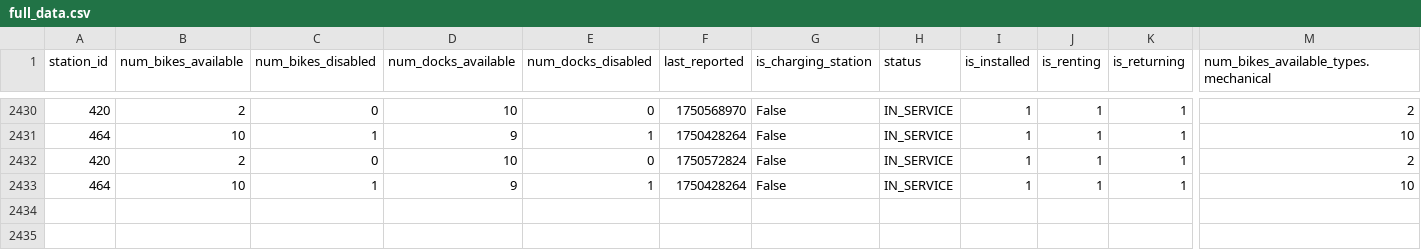
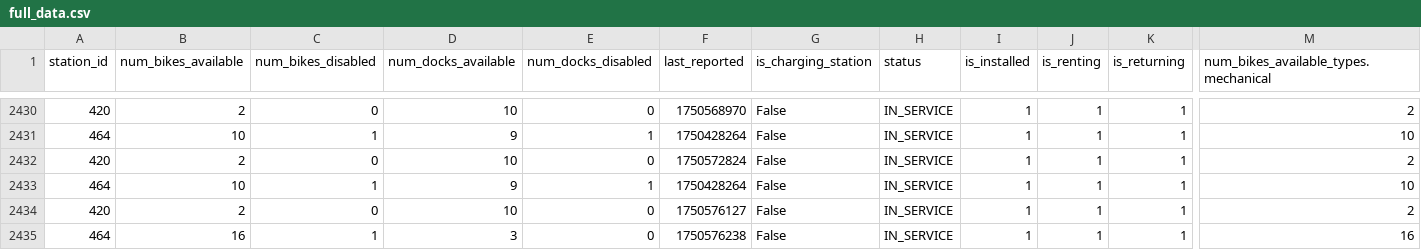
Before and after one commit to FedeGiovannetti/Eco_bici_Ciudad_Universitaria, a CSV file: data/full_data.csv, drawn as a sheet; only a part is shown, gaps mark what is left out; rows hold the shown columns only; the diff names each change by its address in the sheet, - before the commit and + after, or states it on an @@ line.

```diff
--- a/data/full_data.csv
+++ b/data/full_data.csv
+row 2434: 420 | 2 | 0 | 10 | 0 | 1750576127 | False | IN_SERVICE | 1 | 1 | 1 | 2
+row 2435: 464 | 16 | 1 | 3 | 0 | 1750576238 | False | IN_SERVICE | 1 | 1 | 1 | 16
```
